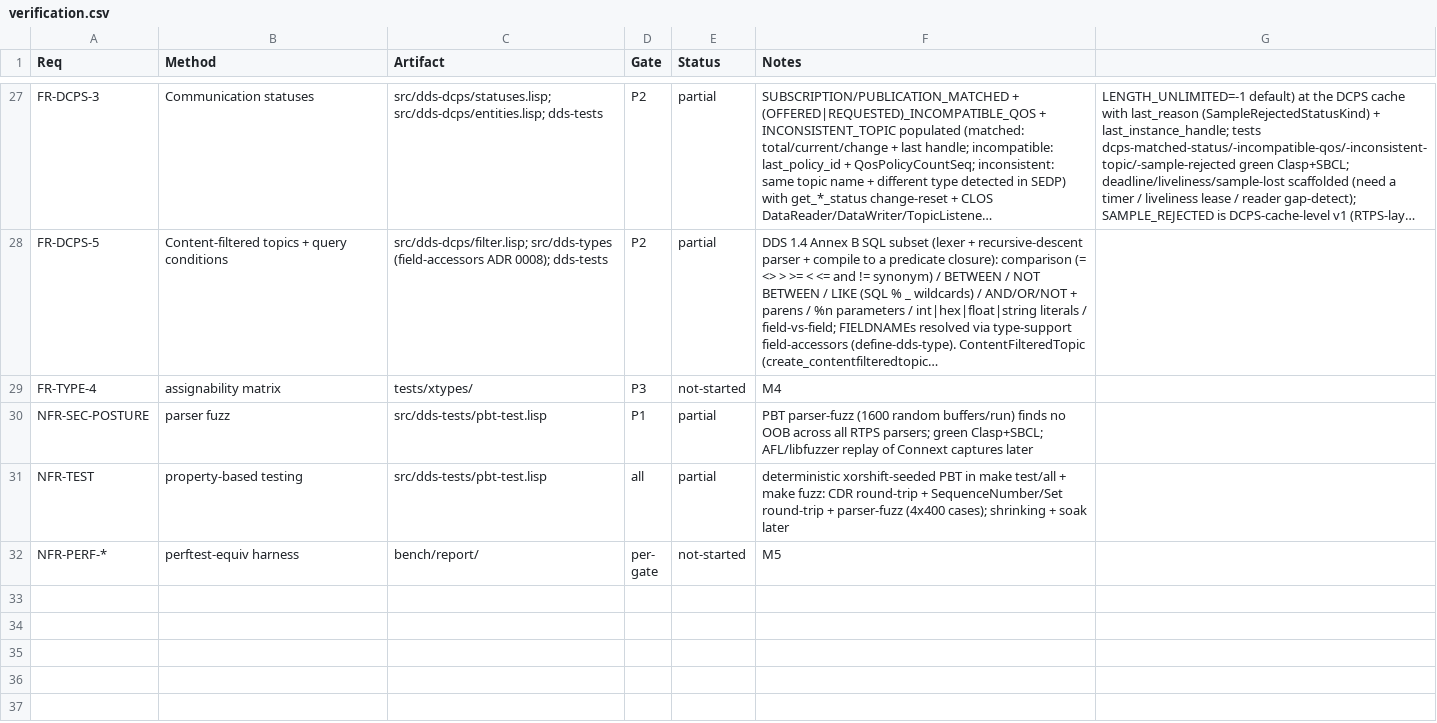
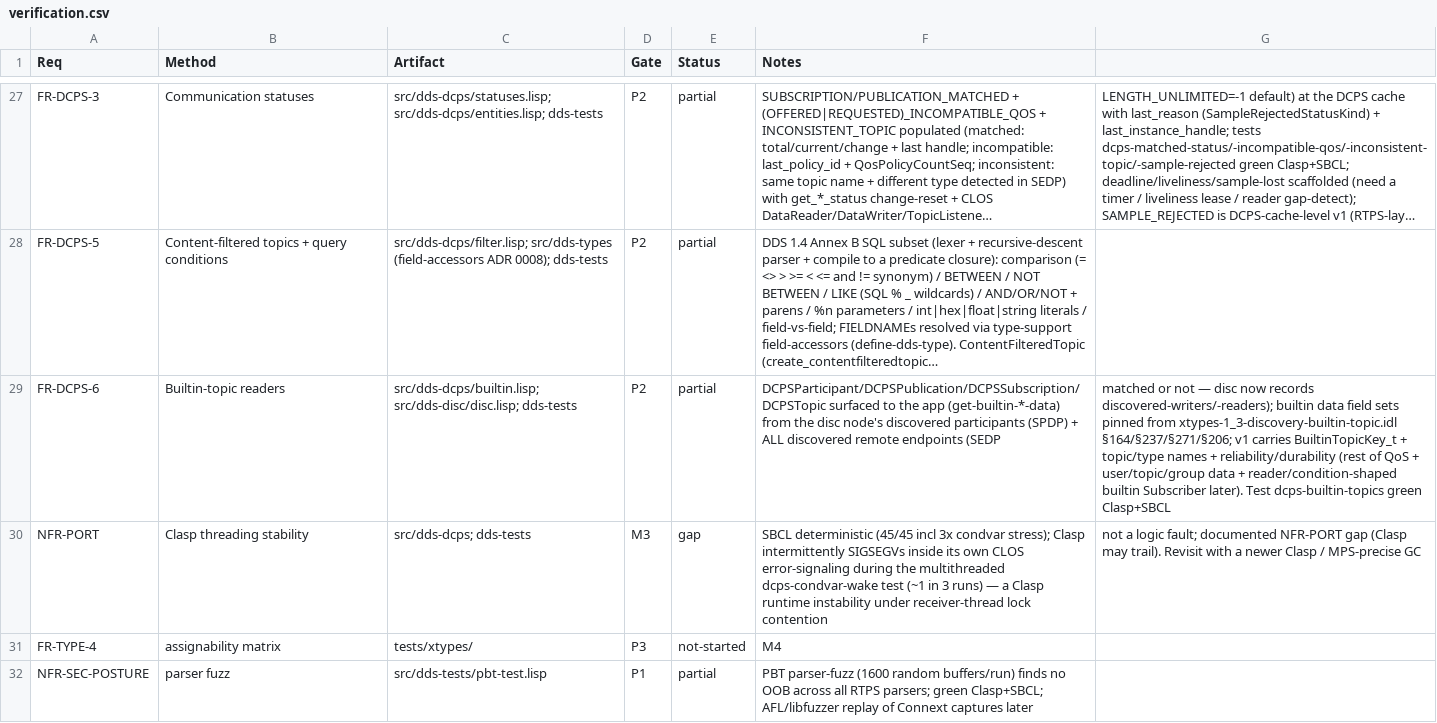
Before and after one commit to goenninger-b-t/dds, a CSV file: docs/verification.csv, drawn as a sheet; only a part is shown, gaps mark what is left out; the shorter side is filled out with more unchanged rows; long unchanged cells end in …; the diff names each change by its address in the sheet, - before the commit and + after, or states it on an @@ line.

Commit message:
feat(dcps,disc): M3 #5 — builtin-topic readers, DCPSParticipant/Publication/Subscription/Topic (FR-DCPS-6)
Expose discovery data to the application via the four builtin topics, completing the
P2/DCPS surface.

disc:
- the node now records EVERY discovered remote endpoint (matched or not) in
  discovered-writers / discovered-readers tables (%record-discovered in
  %handle-datagram, before the matcher), exposed via disc-node-discovered-{writers,
  readers}-list. Builtin Publication/Subscription need all discovered endpoints, not
  just the matched ones the RxO path recorded.

dcps (builtin.lisp):
- participant/publication/subscription/topic-builtin-topic-data structs, field sets
  pinned from xtypes-1_3-discovery-builtin-topic.idl §164/§237/§271/§206.
- get-builtin-participant-data (from discovered SPDP participants),
  get-builtin-{publication,subscription}-data (from discovered SEDP endpoints, carrying
  key/participant_key/topic_name/type_name + propagated reliability/durability),
  get-builtin-topic-data (distinct (name,type) across discovered endpoints).
  v1 carries the available subset; the rest of the QoS + user/topic/group data and a
  reader/condition-shaped builtin Subscriber are later increments.

Test dcps-builtin-topics: two participants discover each other; DCPSParticipant lists
the remote participant, DCPSSubscription on the writer side lists the remote reader
(topic+type), DCPSPublication on the reader side lists the remote writer, DCPSTopic
lists the topic. SBCL 45/45 (deterministic), gate-types (444) + gate-hotpath + mem
(0 bytes/sample) pass, warning-free.

Clasp: 45/45 on a clean run, but it intermittently (~1 in 3 runs) SIGSEGVs inside its
own CLOS error-signaling during the multithreaded dcps-condvar-wake test — a documented
NFR-PORT Clasp threading-instability gap (not a logic fault; SBCL is the pacesetter).

M3/P2 (DCPS) is now substantively complete. Deferred odds-and-ends: deadline/liveliness/
sample-lost statuses, writer-side + dotted-field content filters, dispose/unregister +
NOT_ALIVE_* instance states, multi-endpoint-per-participant. Next: M4 (P3 XTypes).

```diff
--- a/docs/verification.csv
+++ b/docs/verification.csv
+row 29: FR-DCPS-6 | Builtin-topic readers | src/dds-dcps/builtin.lisp; src/dds-disc/disc.lisp; dds-tests | P2 | partial | DCPSParticipant/DCPSPublication/DCPSSubscription/DCPSTopic surfaced to the app (get-builtin-*-data) from the disc node's discovered participants (SPDP) + ALL discovered remote endpoints (SEDP | matched or not — disc now records discovered-writers/-readers); builtin data field sets pinned from xtypes-1_3-discovery-builtin-topic.idl §164/§237/§271/§206; v1 carries BuiltinTopicKey_t + topic/type names + reliability/durability (rest of QoS + user/topic/group data + reader/condition-shaped builtin Subscriber later). Test dcps-builtin-topics green Clasp+SBCL
+row 30: NFR-PORT | Clasp threading stability | src/dds-dcps; dds-tests | M3 | gap | SBCL deterministic (45/45 incl 3x condvar stress); Clasp intermittently SIGSEGVs inside its own CLOS error-signaling during the multithreaded dcps-condvar-wake test (~1 in 3 runs) — a Clasp runtime instability under receiver-thread lock contention | not a logic fault; documented NFR-PORT gap (Clasp may trail). Revisit with a newer Clasp / MPS-precise GC
```
Also changed, not shown: 7 other files.
